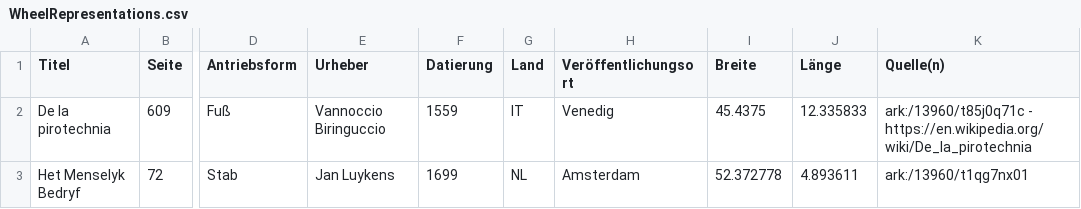
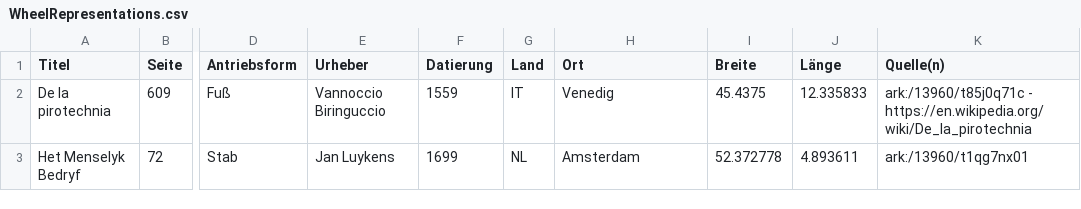
Before and after one commit to Heinrich-B/T-pferscheibe, a CSV file: data/WheelRepresentations.csv, drawn as a sheet; only a part is shown, gaps mark what is left out; the diff names each change by its address in the sheet, - before the commit and + after, or states it on an @@ line.

Commit message:
Update WheelRepresentations.csv

```diff
--- a/data/WheelRepresentations.csv
+++ b/data/WheelRepresentations.csv
-H1: Veröffentlichungsort
+H1: Ort
```
